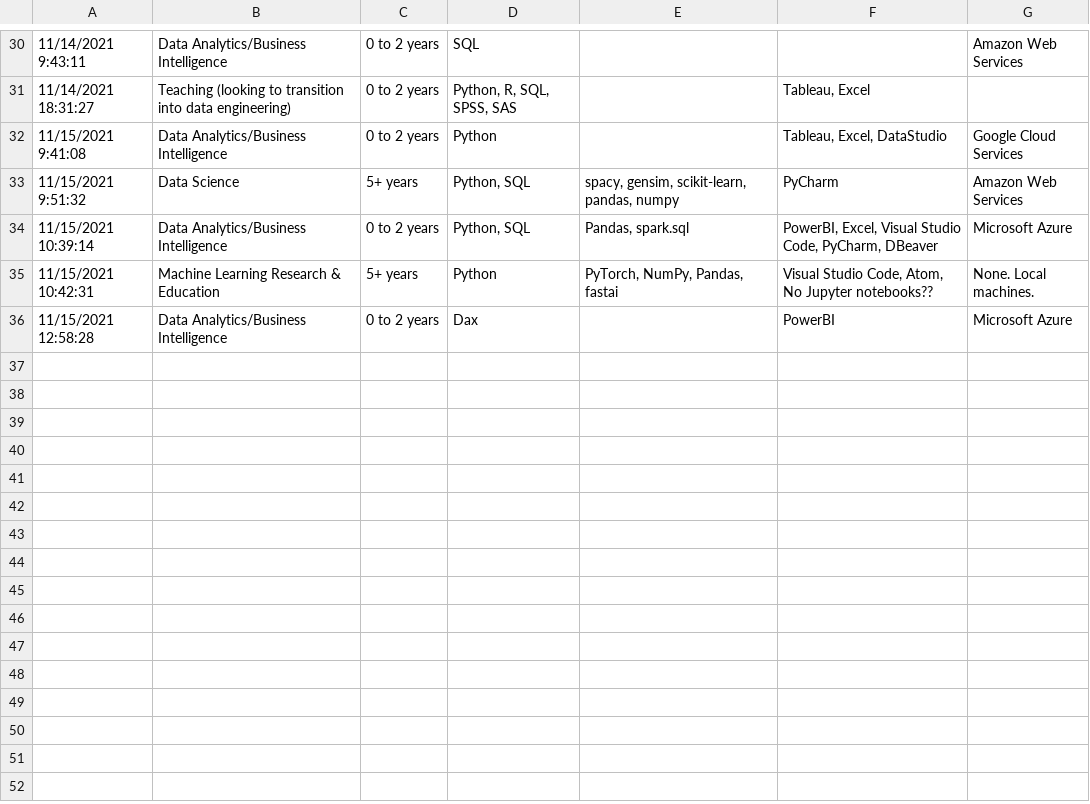
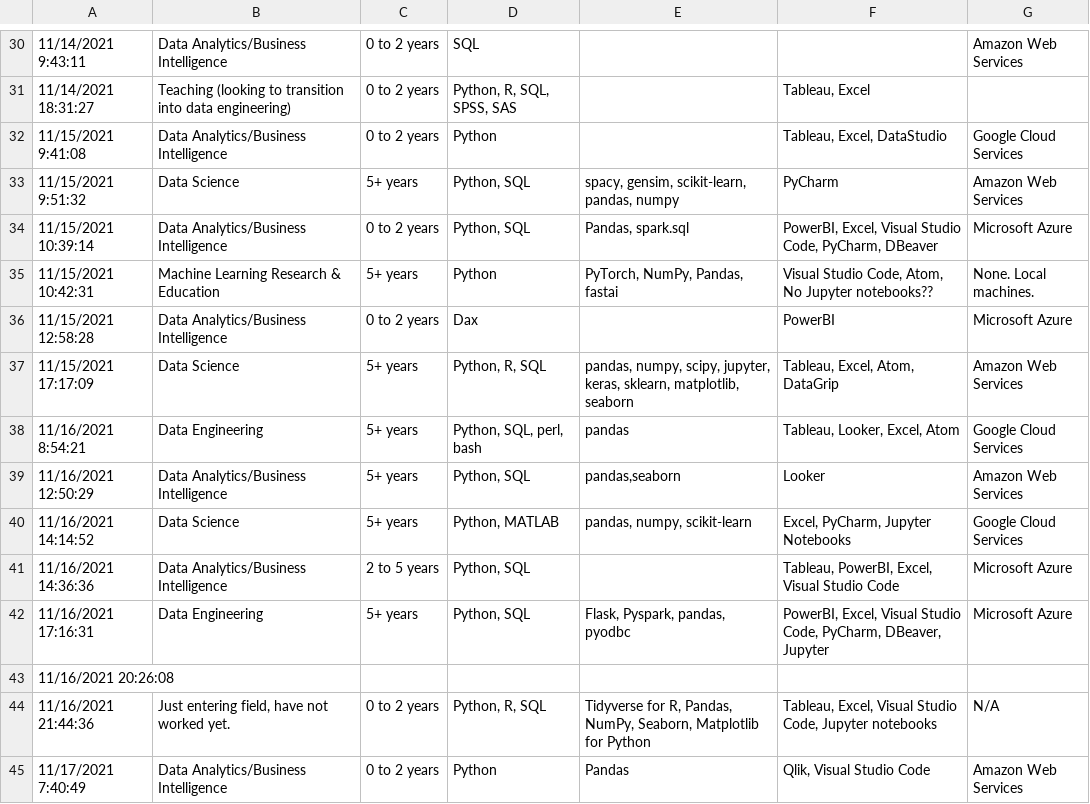
Before and after one commit to alex-antonison/data-nerds-tool-survey-results, a CSV file: data/survey/survey_results.csv, drawn as a sheet; only a part is shown, gaps mark what is left out; the diff names each change by its address in the sheet, - before the commit and + after, or states it on an @@ line.

```diff
--- a/data/survey/survey_results.csv
+++ b/data/survey/survey_results.csv
+row 37: 11/15/2021 17:17:09 | Data Science | 5+ years | Python, R, SQL | pandas, numpy, scipy, jupyter, keras, sklearn, matplotlib, seaborn | Tableau, Excel, Atom, DataGrip | Amazon Web Services
+row 38: 11/16/2021 8:54:21 | Data Engineering | 5+ years | Python, SQL, perl, bash | pandas | Tableau, Looker, Excel, Atom | Google Cloud Services
+row 39: 11/16/2021 12:50:29 | Data Analytics/Business Intelligence | 5+ years | Python, SQL | pandas,seaborn | Looker | Amazon Web Services
+row 40: 11/16/2021 14:14:52 | Data Science | 5+ years | Python, MATLAB | pandas, numpy, scikit-learn | Excel, PyCharm, Jupyter Notebooks | Google Cloud Services
+row 41: 11/16/2021 14:36:36 | Data Analytics/Business Intelligence | 2 to 5 years | Python, SQL |  | Tableau, PowerBI, Excel, Visual Studio Code | Microsoft Azure
+row 42: 11/16/2021 17:16:31 | Data Engineering | 5+ years | Python, SQL | Flask, Pyspark, pandas, pyodbc | PowerBI, Excel, Visual Studio Code, PyCharm, DBeaver, Jupyter | Microsoft Azure
+row 43: 11/16/2021 20:26:08
+row 44: 11/16/2021 21:44:36 | Just entering field, have not worked yet. | 0 to 2 years | Python, R, SQL | Tidyverse for R, Pandas, NumPy, Seaborn, Matplotlib for Python | Tableau, Excel, Visual Studio Code, Jupyter notebooks | N/A
+row 45: 11/17/2021 7:40:49 | Data Analytics/Business Intelligence | 0 to 2 years | Python | Pandas | Qlik, Visual Studio Code | Amazon Web Services
```
Also changed, not shown: data/mapping/role_mapping.csv, data/output/survey_cloud_provider.csv, 10 other files.
